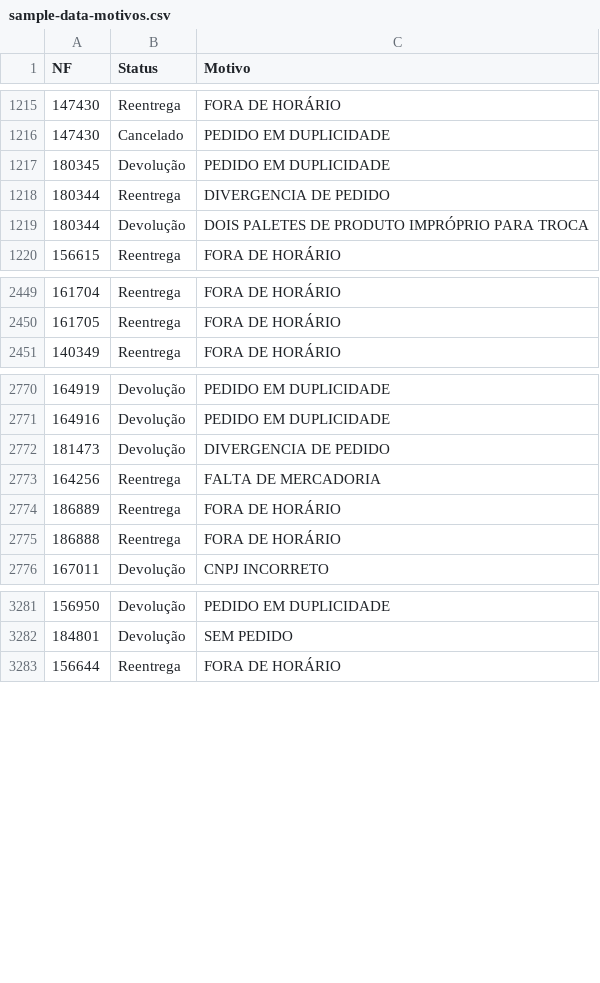
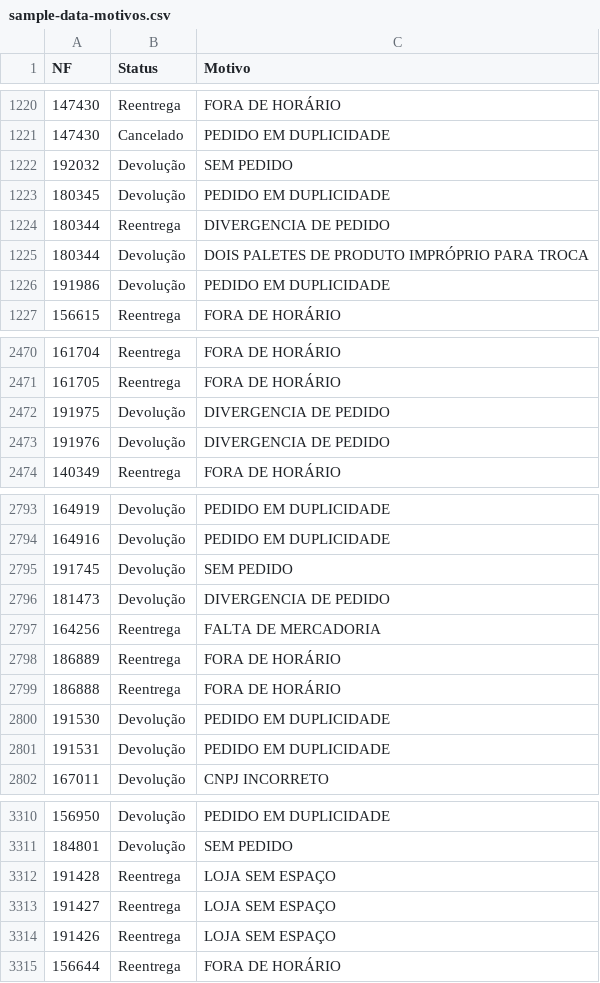
Before and after one commit to DashMonitoramento/Dashboard-Monitoramento-Web, a CSV file: assets/data/sample-data-motivos.csv, drawn as a sheet; only a part is shown, gaps mark what is left out; the diff covers the shown part only.

```diff
--- a/assets/data/sample-data-motivos.csv
+++ b/assets/data/sample-data-motivos.csv
@@ -1216,2 +1221,3 @@ NF;Status;Motivo
 147430;Cancelado;PEDIDO EM DUPLICIDADE
+192032;Devolução;SEM PEDIDO
 180345;Devolução;PEDIDO EM DUPLICIDADE
@@ -1219,2 +1225,3 @@ NF;Status;Motivo
 180344;Devolução;DOIS PALETES DE PRODUTO IMPRÓPRIO PARA TROCA
+191986;Devolução;PEDIDO EM DUPLICIDADE
 156615;Reentrega;FORA DE HORÁRIO
@@ -2450,2 +2471,4 @@ NF;Status;Motivo
 161705;Reentrega;FORA DE HORÁRIO
+191975;Devolução;DIVERGENCIA DE PEDIDO
+191976;Devolução;DIVERGENCIA DE PEDIDO
 140349;Reentrega;FORA DE HORÁRIO
@@ -2771,2 +2794,3 @@ NF;Status;Motivo
 164916;Devolução;PEDIDO EM DUPLICIDADE
+191745;Devolução;SEM PEDIDO
 181473;Devolução;DIVERGENCIA DE PEDIDO
@@ -2775,2 +2799,4 @@ NF;Status;Motivo
 186888;Reentrega;FORA DE HORÁRIO
+191530;Devolução;PEDIDO EM DUPLICIDADE
+191531;Devolução;PEDIDO EM DUPLICIDADE
 167011;Devolução;CNPJ INCORRETO
@@ -3282,2 +3311,5 @@ NF;Status;Motivo
 184801;Devolução;SEM PEDIDO
+191428;Reentrega;LOJA SEM ESPAÇO
+191427;Reentrega;LOJA SEM ESPAÇO
+191426;Reentrega;LOJA SEM ESPAÇO
 156644;Reentrega;FORA DE HORÁRIO
```
Also changed, not shown: 31 added rows elsewhere in this file.
